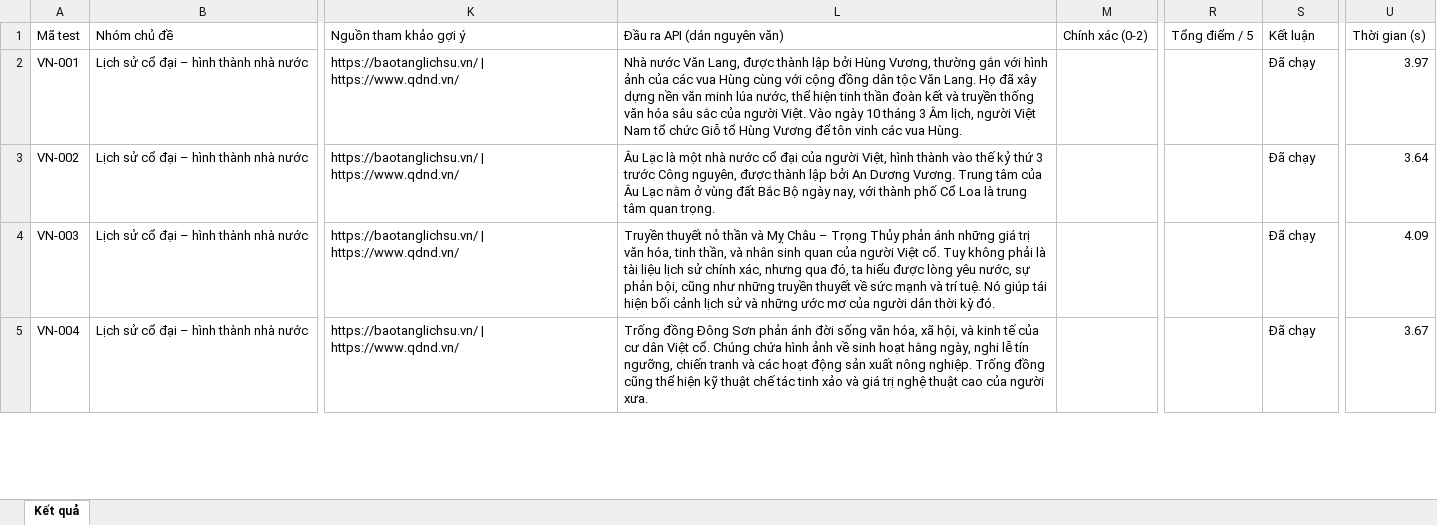
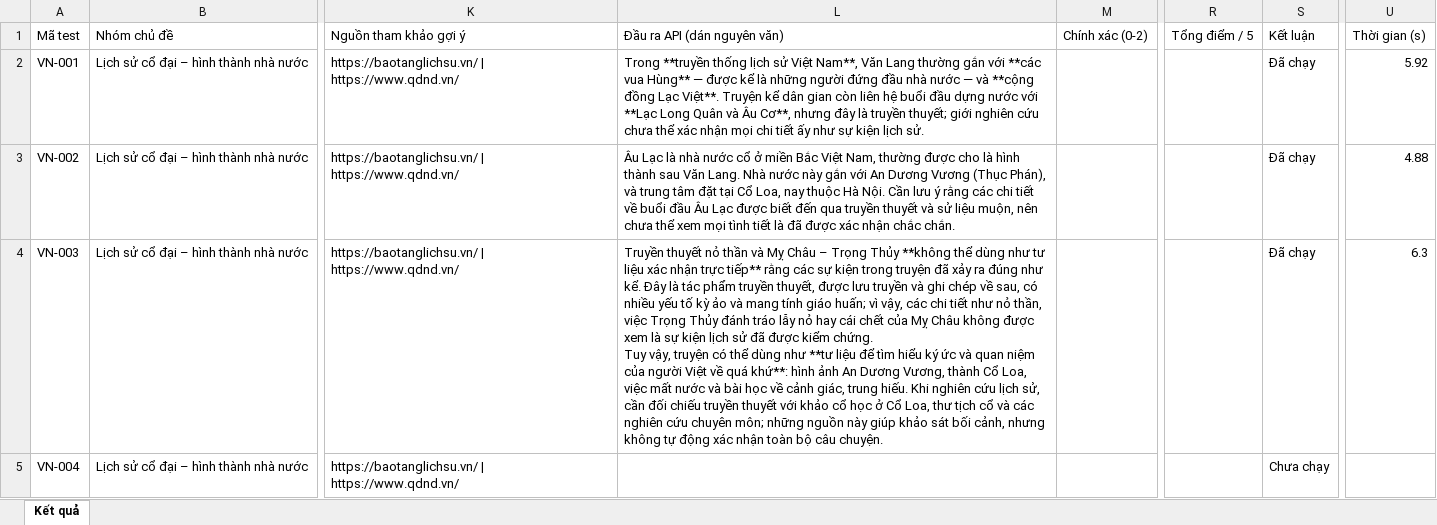
Before and after one commit to Benngu-Pici/Vietverse, an Excel workbook: vietverse-main/results.xlsx, sheet Kết quả, drawn as a sheet; only a part is shown, gaps mark what is left out; values as stored, in another font and other column widths than the file's, no borders; ↵ is a line break in a cell; the diff covers the shown part only; the diff names each change by its address in the sheet, - before the commit and + after, or states it on an @@ line.

```diff
--- a/vietverse-main/results.xlsx (sheet Kết quả)
+++ b/vietverse-main/results.xlsx (sheet Kết quả)
-L2: Nhà nước Văn Lang, được thành lập bởi Hùng Vương, thường gắn với hình ảnh của các vua Hùng cùng với cộng đồng dân tộc Văn Lang. Họ đã xây dựng nền văn minh lúa nước, thể hiện tinh thần đoàn kết và truyền thống văn hóa sâu sắc của người Việt. Vào ngày 10 tháng 3 Âm lịch, người Việt Nam tổ chức Giỗ tổ Hùng Vương để tôn vinh các vua Hùng.
+L2: Trong **truyền thống lịch sử Việt Nam**, Văn Lang thường gắn với **các vua Hùng** — được kể là những người đứng đầu nhà nước — và **cộng đồng Lạc Việt**. Truyện kể dân gian còn liên hệ buổi đầu dựng nước với **Lạc Long Quân và Âu Cơ**, nhưng đây là truyền thuyết; giới nghiên cứu chưa thể xác nhận mọi chi tiết ấy như sự kiện lịch sử.
-U2: 3.97
+U2: 5.92
-L3: …Lạc là một nhà nước cổ đại của người Việt, hình thành vào thế kỷ thứ 3 trước Công nguyên, được thành lập bởi An Dương Vương. Trung tâm của Âu Lạc nằm ở vùng đất Bắc Bộ ngày nay, với thành phố Cổ Loa là trung tâm quan trọng.
+L3: …Lạc là nhà nước cổ ở miền Bắc Việt Nam, thường được cho là hình thành sau Văn Lang. Nhà nước này gắn với An Dương Vương (Thục Phán), và trung tâm đặt tại Cổ Loa, nay thuộc Hà Nội. Cần lưu ý rằng các chi tiết về buổi đầu Âu Lạc được biết đến qua truyền thuyết và sử liệu muộn, nên chưa thể xem mọi tình tiết là đã được xác nhận chắc chắn.
-U3: 3.64
+U3: 4.88
-L4: …Trọng Thủy phản ánh những giá trị văn hóa, tinh thần, và nhân sinh quan của người Việt cổ. Tuy không phải là tài liệu lịch sử chính xác, nhưng qua đó, ta hiểu được lòng yêu nước, sự phản bội, cũng như những truyền thuyết về sức mạnh và trí tuệ. Nó giúp tái hiện bối cảnh lịch sử và những ước mơ của người dân thời kỳ đó.
+L4: …Trọng Thủy **không thể dùng như tư liệu xác nhận trực tiếp** rằng các sự kiện trong truyện đã xảy ra đúng như kể. Đây là tác phẩm truyền thuyết, được lưu truyền và ghi chép về sau, có nhiều yếu tố kỳ ảo và mang tính giáo huấn; vì vậy, các chi tiết như nỏ thần, việc Trọng Thủy đánh tráo lẫy nỏ hay cái chết của Mỵ Châu không được xem là sự kiện lịch sử đã được kiểm chứng. ↵ Tuy vậy, truyện có thể dùng như **tư liệu để tìm hiểu ký ức và quan niệm của người Việt về quá khứ**: hình ảnh An Dương Vương, thành Cổ Loa, việc mất nước và bài học về cảnh giác, trung hiếu. Khi nghiên cứu lịch sử, cần đối chiếu truyền thuyết với khảo cổ học ở Cổ Loa, thư tịch cổ và các nghiên cứu chuyên môn; những nguồn này giúp khảo sát bối cảnh, nhưng không tự động xác nhận toàn bộ câu chuyện.
-U4: 4.09
+U4: 6.3
-L5: Trống đồng Đông Sơn phản ánh đời sống văn hóa, xã hội, và kinh tế của cư dân Việt cổ. Chúng chứa hình ảnh về sinh hoạt hằng ngày, nghi lễ tín ngưỡng, chiến tranh và các hoạt động sản xuất nông nghiệp. Trống đồng cũng thể hiện kỹ thuật chế tác tinh xảo và giá trị nghệ thuật cao của người xưa.
+L5: (empty)
-S5: Đã chạy
+S5: Chưa chạy
-U5: 3.67
+U5: (empty)
```
Also changed, not shown: 588 edited cells elsewhere in this sheet, 1 other file.
